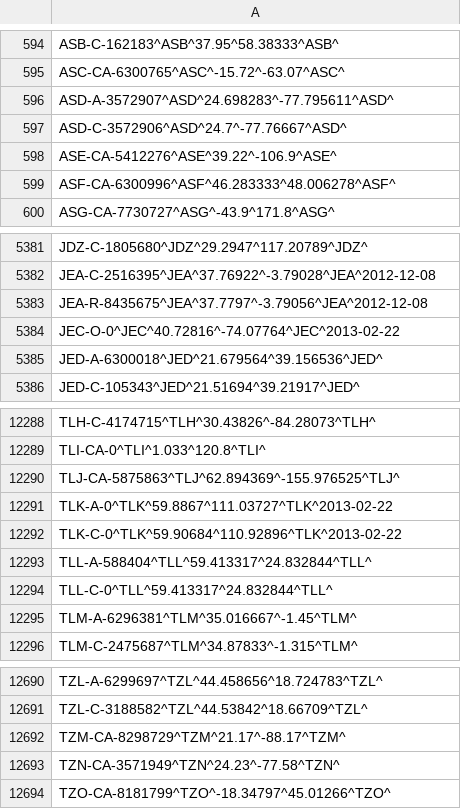
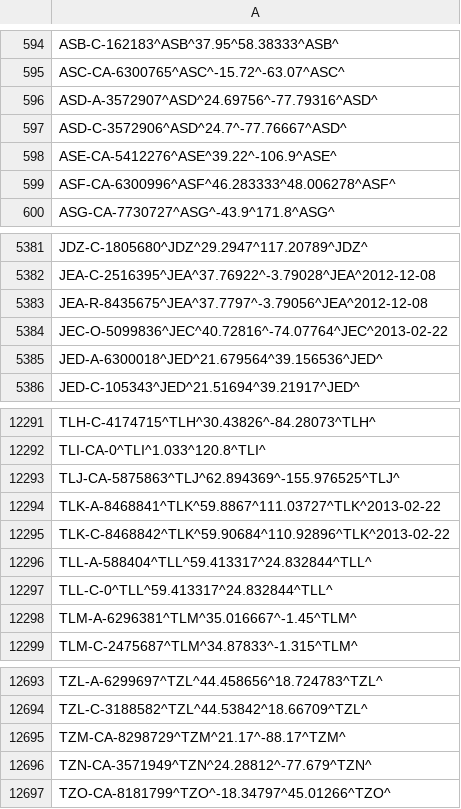
Before and after one commit to opentraveldata/optd, a CSV file: refdata/ORI/best_coordinates_known_so_far.csv, drawn as a sheet; only a part is shown, gaps mark what is left out; the diff covers the shown part only.

```diff
--- a/refdata/ORI/best_coordinates_known_so_far.csv
+++ b/refdata/ORI/best_coordinates_known_so_far.csv
@@ -595,3 +595,3 @@ ASB-C-162183^ASB^37.95^58.38333^ASB^
 ASC-CA-6300765^ASC^-15.72^-63.07^ASC^
-ASD-A-3572907^ASD^24.698283^-77.795611^ASD^
+ASD-A-3572907^ASD^24.69756^-77.79316^ASD^
 ASD-C-3572906^ASD^24.7^-77.76667^ASD^
@@ -5383,3 +5383,3 @@ JEA-C-2516395^JEA^37.76922^-3.79028^JEA^2012-12-08
 JEA-R-8435675^JEA^37.7797^-3.79056^JEA^2012-12-08
-JEC-O-0^JEC^40.72816^-74.07764^JEC^2013-02-22
+JEC-O-5099836^JEC^40.72816^-74.07764^JEC^2013-02-22
 JED-A-6300018^JED^21.679564^39.156536^JED^
@@ -12290,4 +12293,4 @@ TLI-CA-0^TLI^1.033^120.8^TLI^
 TLJ-CA-5875863^TLJ^62.894369^-155.976525^TLJ^
-TLK-A-0^TLK^59.8867^111.03727^TLK^2013-02-22
-TLK-C-0^TLK^59.90684^110.92896^TLK^2013-02-22
+TLK-A-8468841^TLK^59.8867^111.03727^TLK^2013-02-22
+TLK-C-8468842^TLK^59.90684^110.92896^TLK^2013-02-22
 TLL-A-588404^TLL^59.413317^24.832844^TLL^
@@ -12692,3 +12695,3 @@ TZL-C-3188582^TZL^44.53842^18.66709^TZL^
 TZM-CA-8298729^TZM^21.17^-88.17^TZM^
-TZN-CA-3571949^TZN^24.23^-77.58^TZN^
+TZN-CA-3571949^TZN^24.28812^-77.679^TZN^
 TZO-CA-8181799^TZO^-18.34797^45.01266^TZO^
```
Also changed, not shown: 3 added rows and 8 edited cells elsewhere in this file.
